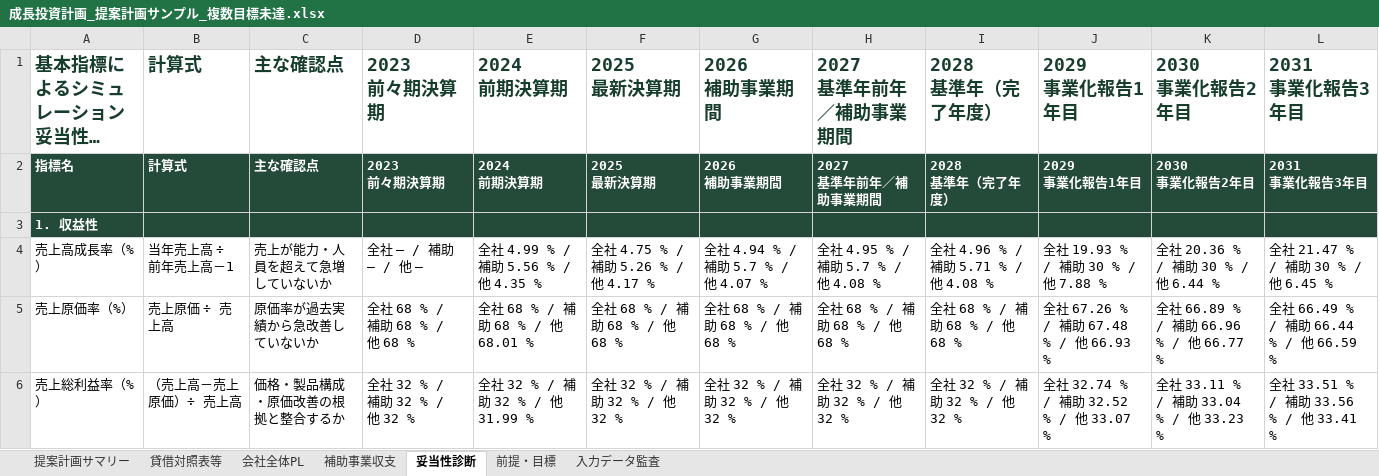
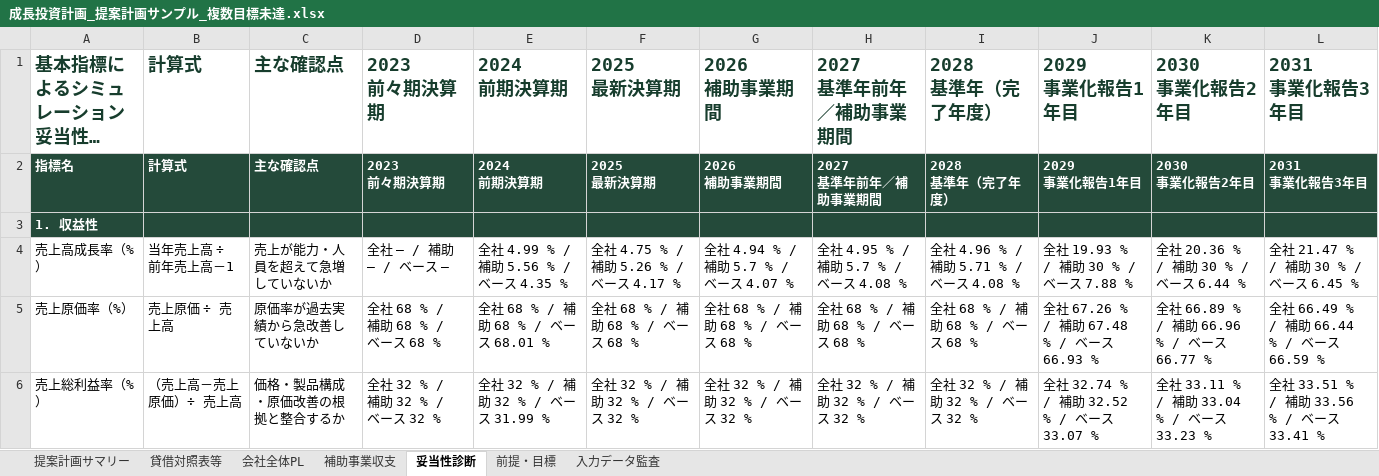
Before and after one commit to tyaso777/japan-subsidy-data, an Excel workbook: 補助金/大規模成長投資補助金/planning_model/examples/成長投資計画_提案計画サンプル_複数目標未達.xlsx, sheet 妥当性診断, drawn as a sheet; only a part is shown; long unchanged cells end in …; values as stored, in another font and other column widths than the file's, no borders; the diff covers the shown part only; the diff names each change by its address in the sheet, - before the commit and + after, or states it on an @@ line.

```diff
--- a/補助金/大規模成長投資補助金/planning_model/examples/成長投資計画_提案計画サンプル_複数目標未達.xlsx (sheet 妥当性診断)
+++ b/補助金/大規模成長投資補助金/planning_model/examples/成長投資計画_提案計画サンプル_複数目標未達.xlsx (sheet 妥当性診断)
-D4: 全社 — / 補助 — / 他 —
+D4: 全社 — / 補助 — / ベース —
-E4: 全社 4.99 % / 補助 5.56 % / 他 4.35 %
+E4: 全社 4.99 % / 補助 5.56 % / ベース 4.35 %
-F4: 全社 4.75 % / 補助 5.26 % / 他 4.17 %
+F4: 全社 4.75 % / 補助 5.26 % / ベース 4.17 %
-G4: 全社 4.94 % / 補助 5.7 % / 他 4.07 %
+G4: 全社 4.94 % / 補助 5.7 % / ベース 4.07 %
-H4: 全社 4.95 % / 補助 5.7 % / 他 4.08 %
+H4: 全社 4.95 % / 補助 5.7 % / ベース 4.08 %
-I4: 全社 4.96 % / 補助 5.71 % / 他 4.08 %
+I4: 全社 4.96 % / 補助 5.71 % / ベース 4.08 %
-J4: 全社 19.93 % / 補助 30 % / 他 7.88 %
+J4: 全社 19.93 % / 補助 30 % / ベース 7.88 %
-K4: 全社 20.36 % / 補助 30 % / 他 6.44 %
+K4: 全社 20.36 % / 補助 30 % / ベース 6.44 %
-L4: 全社 21.47 % / 補助 30 % / 他 6.45 %
+L4: 全社 21.47 % / 補助 30 % / ベース 6.45 %
-D5: 全社 68 % / 補助 68 % / 他 68 %
+D5: 全社 68 % / 補助 68 % / ベース 68 %
-E5: 全社 68 % / 補助 68 % / 他 68.01 %
+E5: 全社 68 % / 補助 68 % / ベース 68.01 %
-F5: 全社 68 % / 補助 68 % / 他 68 %
+F5: 全社 68 % / 補助 68 % / ベース 68 %
-G5: 全社 68 % / 補助 68 % / 他 68 %
+G5: 全社 68 % / 補助 68 % / ベース 68 %
-H5: 全社 68 % / 補助 68 % / 他 68 %
+H5: 全社 68 % / 補助 68 % / ベース 68 %
-I5: 全社 68 % / 補助 68 % / 他 68 %
+I5: 全社 68 % / 補助 68 % / ベース 68 %
-J5: 全社 67.26 % / 補助 67.48 % / 他 66.93 %
+J5: 全社 67.26 % / 補助 67.48 % / ベース 66.93 %
-K5: 全社 66.89 % / 補助 66.96 % / 他 66.77 %
+K5: 全社 66.89 % / 補助 66.96 % / ベース 66.77 %
-L5: 全社 66.49 % / 補助 66.44 % / 他 66.59 %
+L5: 全社 66.49 % / 補助 66.44 % / ベース 66.59 %
-D6: 全社 32 % / 補助 32 % / 他 32 %
+D6: 全社 32 % / 補助 32 % / ベース 32 %
-E6: 全社 32 % / 補助 32 % / 他 31.99 %
+E6: 全社 32 % / 補助 32 % / ベース 31.99 %
-F6: 全社 32 % / 補助 32 % / 他 32 %
+F6: 全社 32 % / 補助 32 % / ベース 32 %
-G6: 全社 32 % / 補助 32 % / 他 32 %
+G6: 全社 32 % / 補助 32 % / ベース 32 %
-H6: 全社 32 % / 補助 32 % / 他 32 %
+H6: 全社 32 % / 補助 32 % / ベース 32 %
-I6: 全社 32 % / 補助 32 % / 他 32 %
+I6: 全社 32 % / 補助 32 % / ベース 32 %
-J6: 全社 32.74 % / 補助 32.52 % / 他 33.07 %
+J6: 全社 32.74 % / 補助 32.52 % / ベース 33.07 %
-K6: 全社 33.11 % / 補助 33.04 % / 他 33.23 %
+K6: 全社 33.11 % / 補助 33.04 % / ベース 33.23 %
-L6: 全社 33.51 % / 補助 33.56 % / 他 33.41 %
+L6: 全社 33.51 % / 補助 33.56 % / ベース 33.41 %
```
Also changed, not shown: 192 edited cells elsewhere in this sheet, sheet 前提・目標, 補助金/大規模成長投資補助金/planning_model/examples/成長投資計画_提案計画サンプル.xlsx, 補助金/大規模成長投資補助金/planning_model/examples/成長投資計画_提案計画サンプル_一部目標未達.xlsx, 11 other files.
